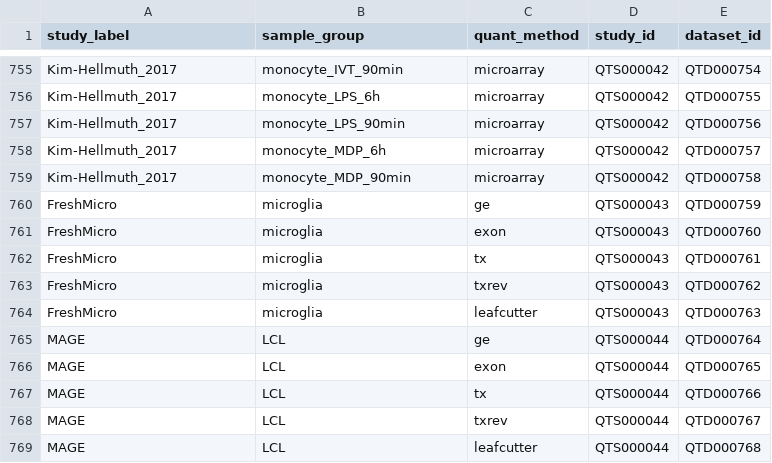
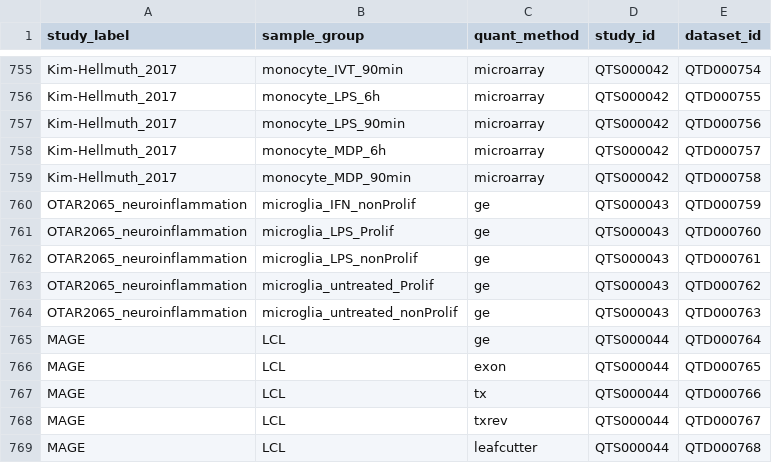
Before and after one commit to eQTL-Catalogue/eQTL-Catalogue-resources, a TSV file: data_tables/dataset_id_map.tsv, drawn as a sheet; only a part is shown, gaps mark what is left out.

Commit message:
Update dataset_id_map.tsv

```diff
--- a/data_tables/dataset_id_map.tsv
+++ b/data_tables/dataset_id_map.tsv
@@ -759,7 +759,7 @@ Kim-Hellmuth_2017	monocyte_MDP_6h	microarray	QTS000042	QTD000757
 Kim-Hellmuth_2017	monocyte_MDP_90min	microarray	QTS000042	QTD000758
-FreshMicro	microglia	ge	QTS000043	QTD000759
-FreshMicro	microglia	exon	QTS000043	QTD000760
-FreshMicro	microglia	tx	QTS000043	QTD000761
-FreshMicro	microglia	txrev	QTS000043	QTD000762
-FreshMicro	microglia	leafcutter	QTS000043	QTD000763
+OTAR2065_neuroinflammation	microglia_IFN_nonProlif	ge	QTS000043	QTD000759
+OTAR2065_neuroinflammation	microglia_LPS_Prolif	ge	QTS000043	QTD000760
+OTAR2065_neuroinflammation	microglia_LPS_nonProlif	ge	QTS000043	QTD000761
+OTAR2065_neuroinflammation	microglia_untreated_Prolif	ge	QTS000043	QTD000762
+OTAR2065_neuroinflammation	microglia_untreated_nonProlif	ge	QTS000043	QTD000763
 MAGE	LCL	ge	QTS000044	QTD000764
```
